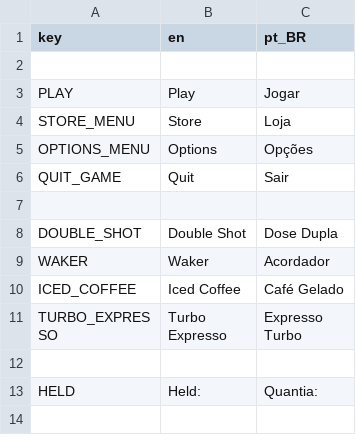
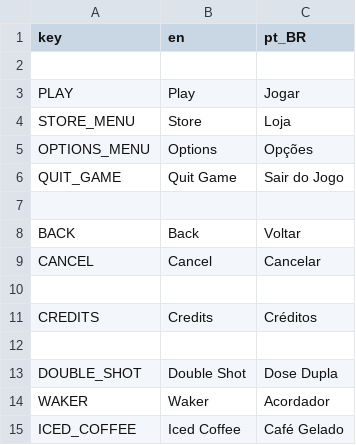
Before and after one commit to vhtargino/alien-cafe-project, a CSV file: translation_csv.csv, drawn as a sheet; only a part is shown; the shorter side is filled out with more unchanged rows; the diff covers the shown part only.

```diff
--- a/translation_csv.csv
+++ b/translation_csv.csv
@@ -5,3 +5,8 @@ STORE_MENU,Store,Loja
 OPTIONS_MENU,Options,Opções
-QUIT_GAME,Quit,Sair
+QUIT_GAME,Quit Game,Sair do Jogo
+
+BACK,Back,Voltar
+CANCEL,Cancel,Cancelar
+
+CREDITS,Credits,Créditos
 
```
Also changed, not shown: 25 added rows elsewhere in this file, 35 other files.
